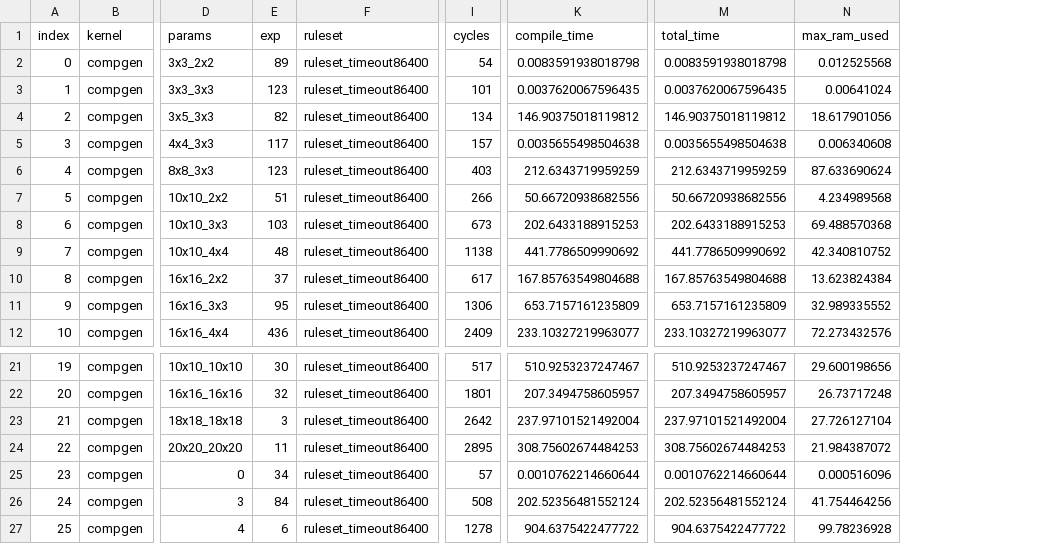
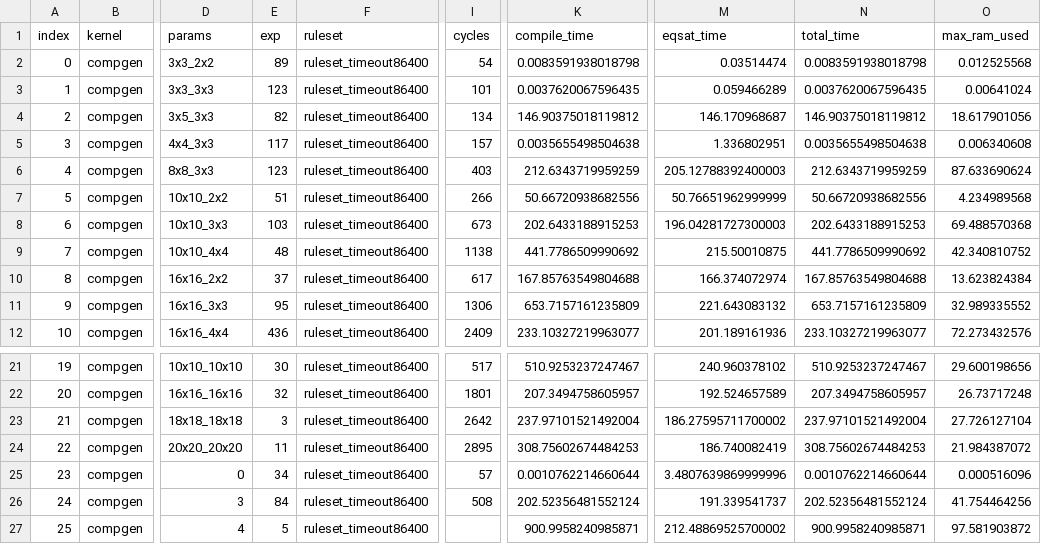
Before and after one commit to sgpthomas/comp-gen, a CSV file: server/figs/data/est_cycles.csv, drawn as a sheet; only a part is shown, gaps mark what is left out; addresses are those after the commit; the diff names each change by its address in the sheet, - before the commit and + after, or states it on an @@ line.

```diff
--- a/server/figs/data/est_cycles.csv
+++ b/server/figs/data/est_cycles.csv
+column M (eqsat_time), rows 2-12: 0.03514474 | 0.059466289 | 146.170968687 | 1.336802951 | 205.12788392400003 | 50.76651962999999 | 196.04281727300003 | 215.50010875 | 166.374072974 | 221.643083132 | 201.189161936; rows 21-27: 240.960378102 | 192.524657589 | 186.27595711700002 | 186.740082419 | 3.4807639869999996 | 191.339541737 | 212.48869525700002
-E27 (exp): 6
+E27 (exp): 5
-I27 (cycles): 1278
+I27 (cycles): (empty)
-K27 (compile_time): 904.6375422477722
+K27 (compile_time): 900.9958240985871
-N27 (total_time): 904.6375422477722
+N27 (total_time): 900.9958240985871
-O27 (max_ram_used): 99.78236928
+O27 (max_ram_used): 97.581903872
```
Also changed, not shown: 3 other files.
